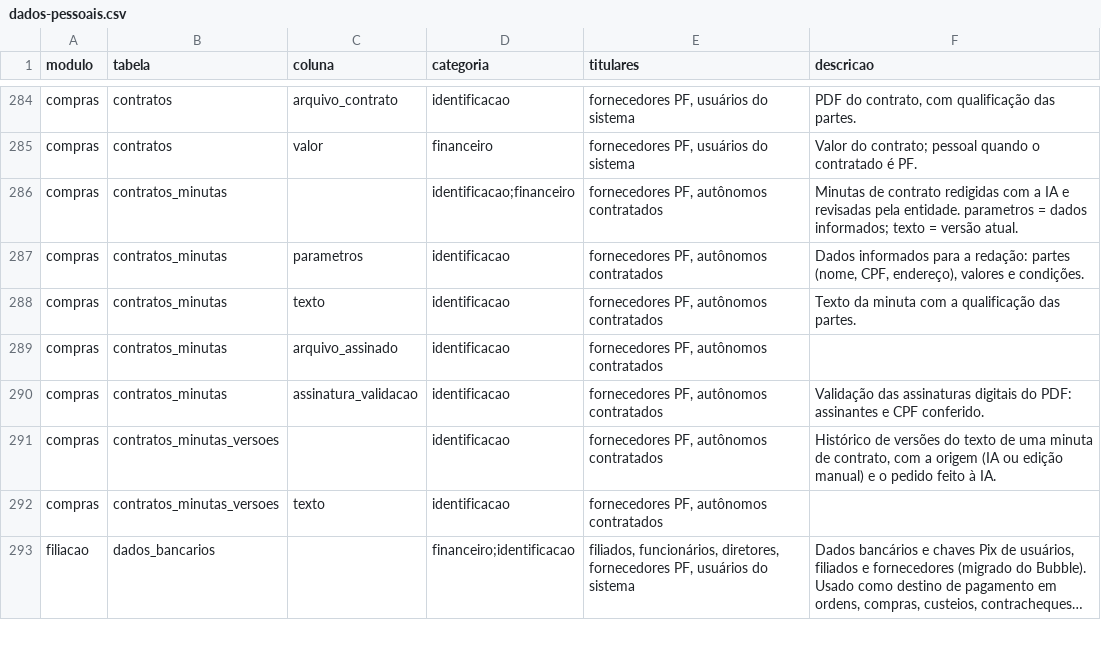
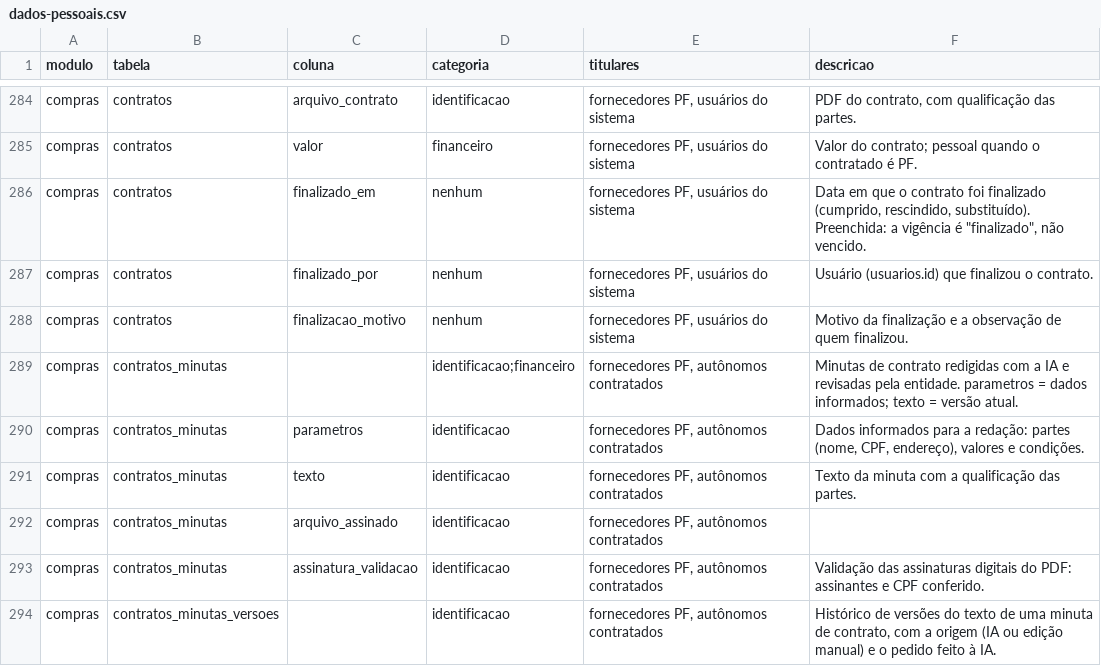
Before and after one commit to brunovillela/confluir_v2, a CSV file: docs/dados/dados-pessoais.csv, drawn as a sheet; only a part is shown, gaps mark what is left out; the shorter side is filled out with more unchanged rows; long unchanged cells end in ….

```diff
--- a/docs/dados/dados-pessoais.csv
+++ b/docs/dados/dados-pessoais.csv
@@ -285,2 +285,5 @@ modulo,tabela,coluna,categoria,titulares,descricao
 "compras","contratos","valor","financeiro","fornecedores PF, usuários do sistema","Valor do contrato; pessoal quando o contratado é PF."
+"compras","contratos","finalizado_em","nenhum","fornecedores PF, usuários do sistema","Data em que o contrato foi finalizado (cumprido, rescindido, substituído). Preenchida: a vigência é ""finalizado"", não vencido."
+"compras","contratos","finalizado_por","nenhum","fornecedores PF, usuários do sistema","Usuário (usuarios.id) que finalizou o contrato."
+"compras","contratos","finalizacao_motivo","nenhum","fornecedores PF, usuários do sistema","Motivo da finalização e a observação de quem finalizou."
 "compras","contratos_minutas","","identificacao;financeiro","fornecedores PF, autônomos contratados","Minutas de contrato redigidas com a IA e revisadas pela entidade. parametros = dados informados; texto = versão atual."
```
Also changed, not shown: 18 other files.
